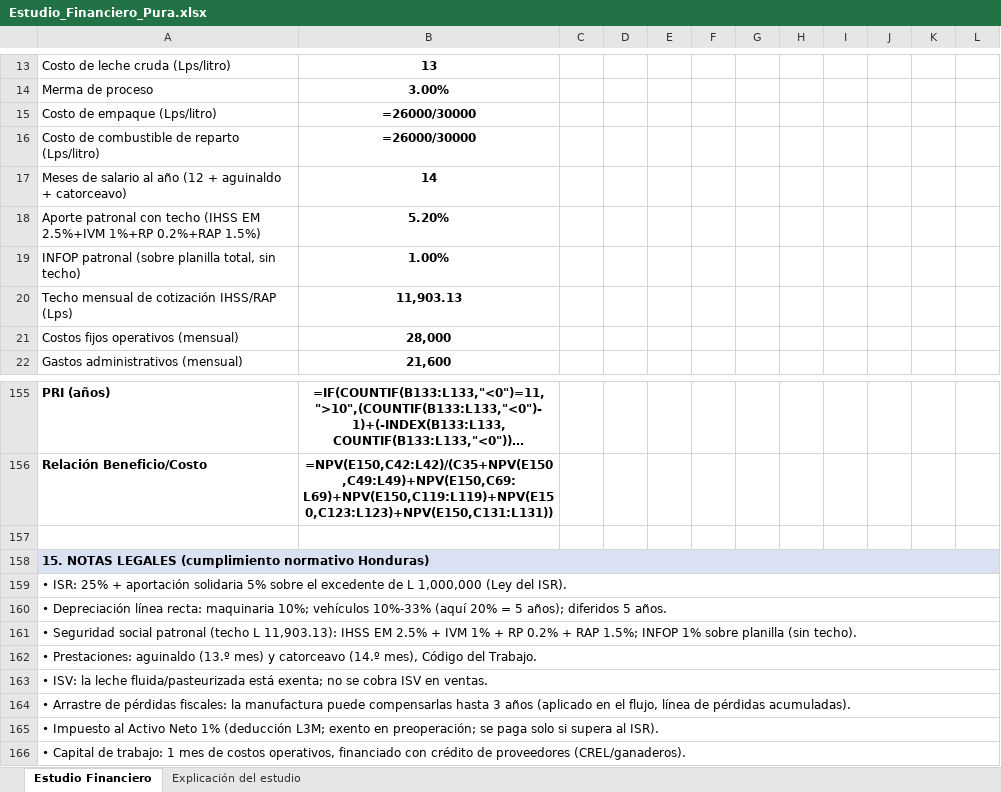
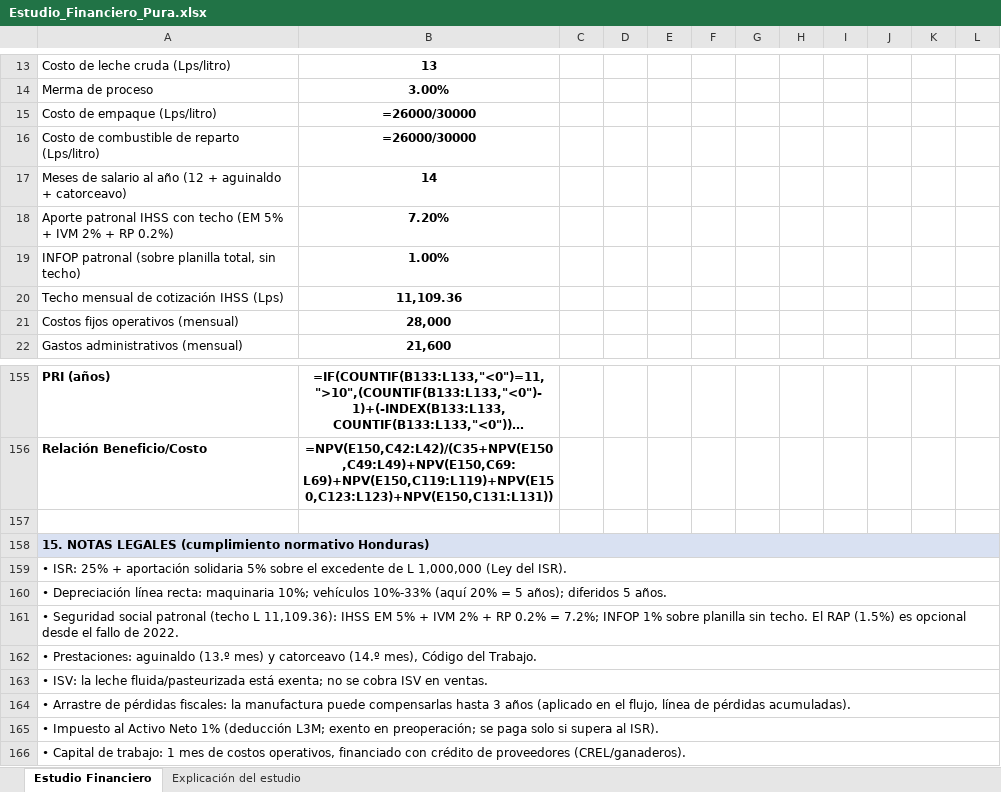
Before and after one commit to pewez267-dot/Rangos, an Excel workbook: Estudio_Financiero_Pura.xlsx, sheet Estudio Financiero, drawn as a sheet; only a part is shown, gaps mark what is left out; long unchanged cells end in …; values as stored, in another font and other column widths than the file's, no borders; formulas without a stored value are shown as written; removed rows and columns are numbered as before the commit, all else as after; the diff names each change by its address in the sheet, - before the commit and + after, or states it on an @@ line.

Commit message:
Corrige seguridad social patronal a la ley HN: IHSS 7.2% (EM 5%+IVM 2%+RP 0.2%) sobre techo oficial L11,109.36, en vez del 5.2% erroneo; actualiza costos de personal, inversion y resultados en Excel y tesis (Cuadros 5 y 6)

```diff
--- a/Estudio_Financiero_Pura.xlsx (sheet Estudio Financiero)
+++ b/Estudio_Financiero_Pura.xlsx (sheet Estudio Financiero)
-row 18: Aporte patronal con techo (IHSS EM 2.5%+IVM 1%+RP 0.2%+RAP 1.5%) | 5.20%
+row 18: Aporte patronal IHSS con techo (EM 5% + IVM 2% + RP 0.2%) | 7.20%
-row 20: Techo mensual de cotización IHSS/RAP (Lps) | 11,903.13
+row 20: Techo mensual de cotización IHSS (Lps) | 11,109.36
-A161: …(techo L 11,903.13): IHSS EM 2.5% + IVM 1% + RP 0.2% + RAP 1.5%; INFOP 1% sobre planilla (sin techo).
+A161: …(techo L 11,109.36): IHSS EM 5% + IVM 2% + RP 0.2% = 7.2%; INFOP 1% sobre planilla sin techo. El RAP (1.5%) es opcional desde el fallo de 2022.
```
Also changed, not shown: sheet Explicación del estudio, 1 other file.
